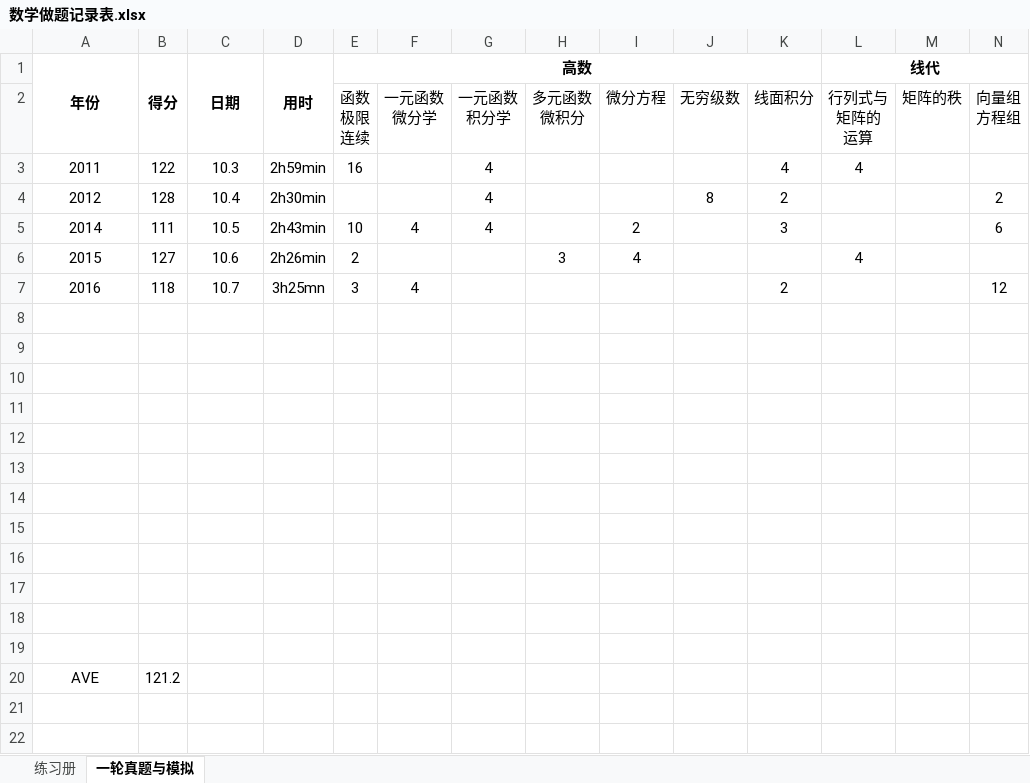
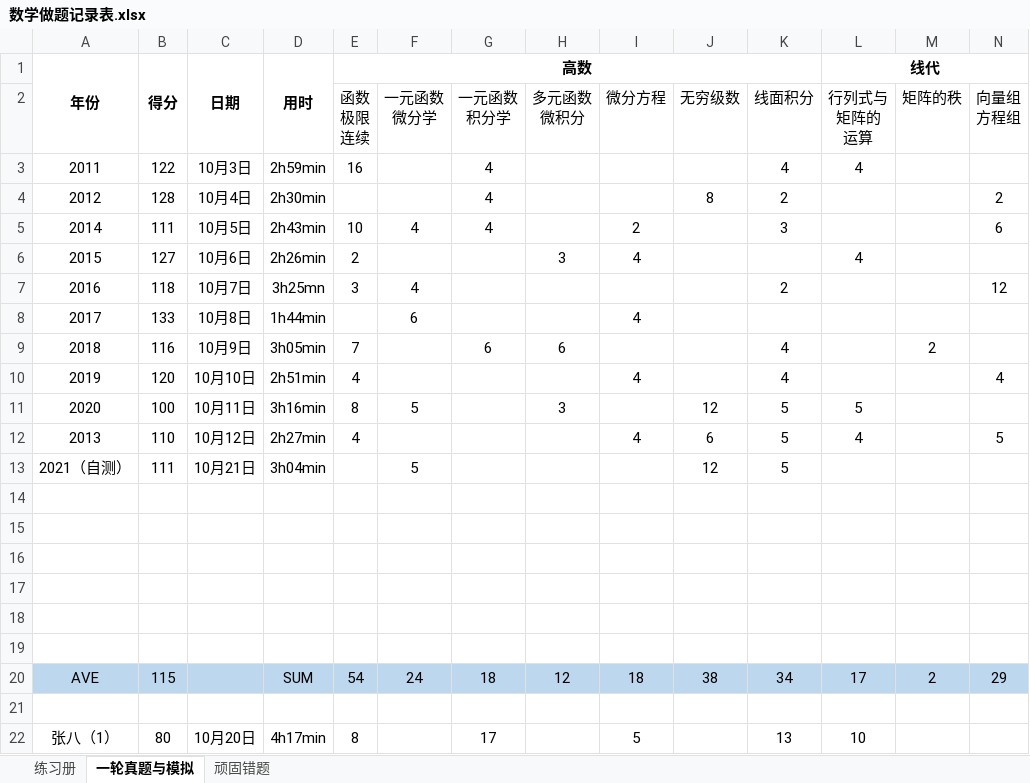
Before and after one commit to f66gh/408-notes, an Excel workbook: 数学做题记录表.xlsx, sheet 一轮真题与模拟, drawn as a sheet; only a part is shown; values as stored, in another font and other column widths than the file's, no borders; removed rows and columns are numbered as before the commit, all else as after; rows hold the shown columns only; the diff names each change by its address in the sheet, - before the commit and + after, or states it on an @@ line.

```diff
--- a/数学做题记录表.xlsx (sheet 一轮真题与模拟)
+++ b/数学做题记录表.xlsx (sheet 一轮真题与模拟)
+sheet tab: 顽固错题
-C3 (日期): 10.3
+C3 (日期): 10月3日
-C4 (日期): 10.4
+C4 (日期): 10月4日
-C5 (日期): 10.5
+C5 (日期): 10月5日
-C6 (日期): 10.6
+C6 (日期): 10月6日
-C7 (日期): 10.7
+C7 (日期): 10月7日
+row 8: 2017 | 133 | 10月8日 | 1h44min |  | 6 |  |  | 4
+row 9: 2018 | 116 | 10月9日 | 3h05min | 7 |  | 6 | 6 |  |  | 4 |  | 2
+row 10: 2019 | 120 | 10月10日 | 2h51min | 4 |  |  |  | 4 |  | 4 |  |  | 4
+row 11: 2020 | 100 | 10月11日 | 3h16min | 8 | 5 |  | 3 |  | 12 | 5 | 5
+row 12: 2013 | 110 | 10月12日 | 2h27min | 4 |  |  |  | 4 | 6 | 5 | 4 |  | 5
+row 13: 2021（自测） | 111 | 10月21日 | 3h04min |  | 5 |  |  |  | 12 | 5
+row 20: AVE | 115 |  | SUM | 54 | 24 | 18 | 12 | 18 | 38 | 34 | 17 | 2 | 29
-row 22: (empty)
+row 22: 张八（1） | 80 | 10月20日 | 4h17min | 8 |  | 17 |  | 5 |  | 13 | 10
-row 16: (empty)
-row 17: (empty)
-row 18: (empty)
-row 19: (empty)
-row 20: AVE | 121.2
```
Also changed, not shown: 4 other files.
